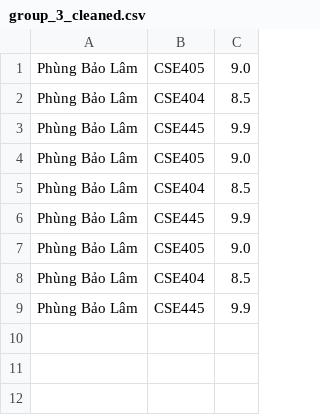
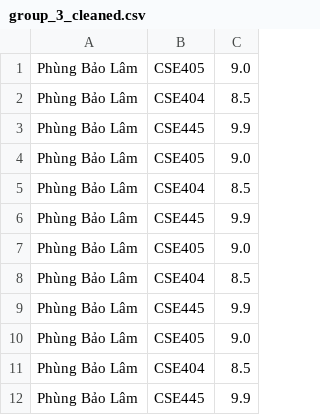
Before and after one commit to Uze1ess/Python_Server, a CSV file: serverf/static/group_3_cleaned.csv, drawn as a sheet; the diff names each change by its address in the sheet, - before the commit and + after, or states it on an @@ line.

```diff
--- a/serverf/static/group_3_cleaned.csv
+++ b/serverf/static/group_3_cleaned.csv
+row 10: Phùng Bảo Lâm | CSE405 | 9.0
+row 11: Phùng Bảo Lâm | CSE404 | 8.5
+row 12: Phùng Bảo Lâm | CSE445 | 9.9
```
Also changed, not shown: 2 other files.
